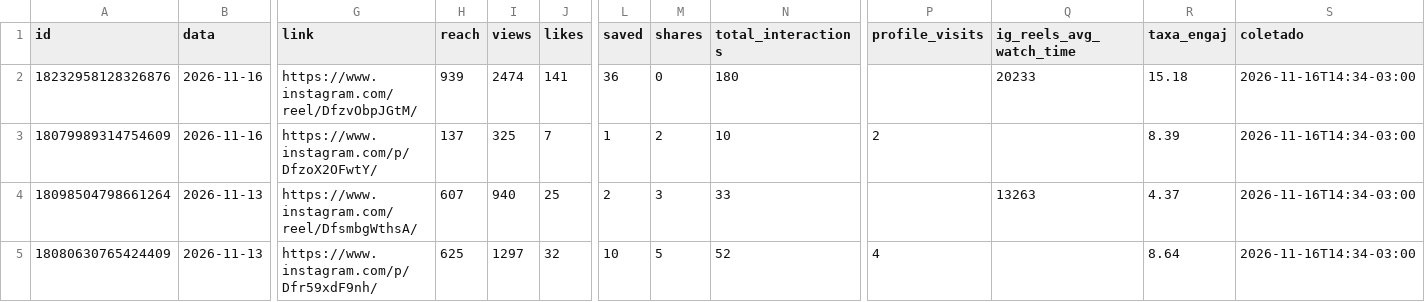
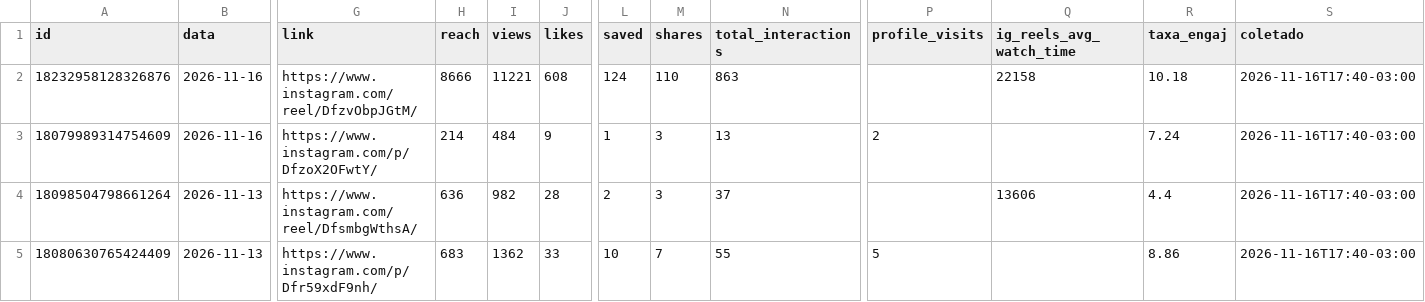
Before and after one commit to denysdmo/maa-publicador, a CSV file: metricas/midias.csv, drawn as a sheet; only a part is shown, gaps mark what is left out; the diff covers the shown part only; the diff names each change by its address in the sheet, - before the commit and + after, or states it on an @@ line.

```diff
--- a/metricas/midias.csv
+++ b/metricas/midias.csv
-H2 (reach): 939
+H2 (reach): 8666
-I2 (views): 2474
+I2 (views): 11221
-J2 (likes): 141
+J2 (likes): 608
-L2 (saved): 36
+L2 (saved): 124
-M2 (shares): 0
+M2 (shares): 110
-N2 (total_interactions): 180
+N2 (total_interactions): 863
-Q2 (ig_reels_avg_watch_time): 20233
+Q2 (ig_reels_avg_watch_time): 22158
-R2 (taxa_engaj): 15.18
+R2 (taxa_engaj): 10.18
-S2:S5 (coletado): 2026-11-16T14:34-03:00
+S2:S5 (coletado): 2026-11-16T17:40-03:00
-H3 (reach): 137
+H3 (reach): 214
-I3 (views): 325
+I3 (views): 484
-J3 (likes): 7
+J3 (likes): 9
-M3 (shares): 2
+M3 (shares): 3
-N3 (total_interactions): 10
+N3 (total_interactions): 13
-R3 (taxa_engaj): 8.39
+R3 (taxa_engaj): 7.24
-H4 (reach): 607
+H4 (reach): 636
-I4 (views): 940
+I4 (views): 982
-J4 (likes): 25
+J4 (likes): 28
-N4 (total_interactions): 33
+N4 (total_interactions): 37
-Q4 (ig_reels_avg_watch_time): 13263
+Q4 (ig_reels_avg_watch_time): 13606
-R4 (taxa_engaj): 4.37
+R4 (taxa_engaj): 4.4
-H5 (reach): 625
+H5 (reach): 683
-I5 (views): 1297
+I5 (views): 1362
-J5 (likes): 32
+J5 (likes): 33
-M5 (shares): 5
+M5 (shares): 7
-N5 (total_interactions): 52
+N5 (total_interactions): 55
-P5 (profile_visits): 4
+P5 (profile_visits): 5
-R5 (taxa_engaj): 8.64
+R5 (taxa_engaj): 8.86
```
Also changed, not shown: 164 edited cells elsewhere in this file, metricas/conta.csv, metricas/stories.csv, 1 other file.
